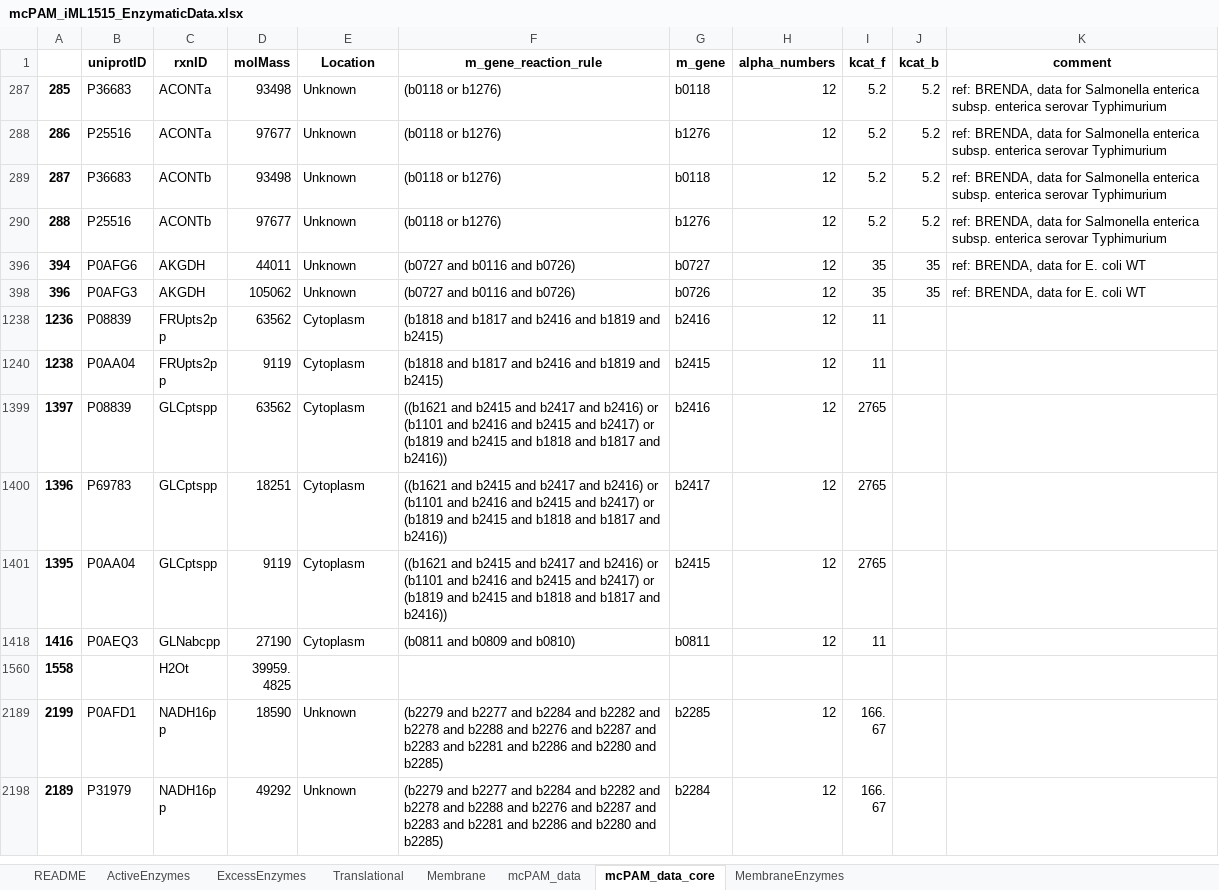
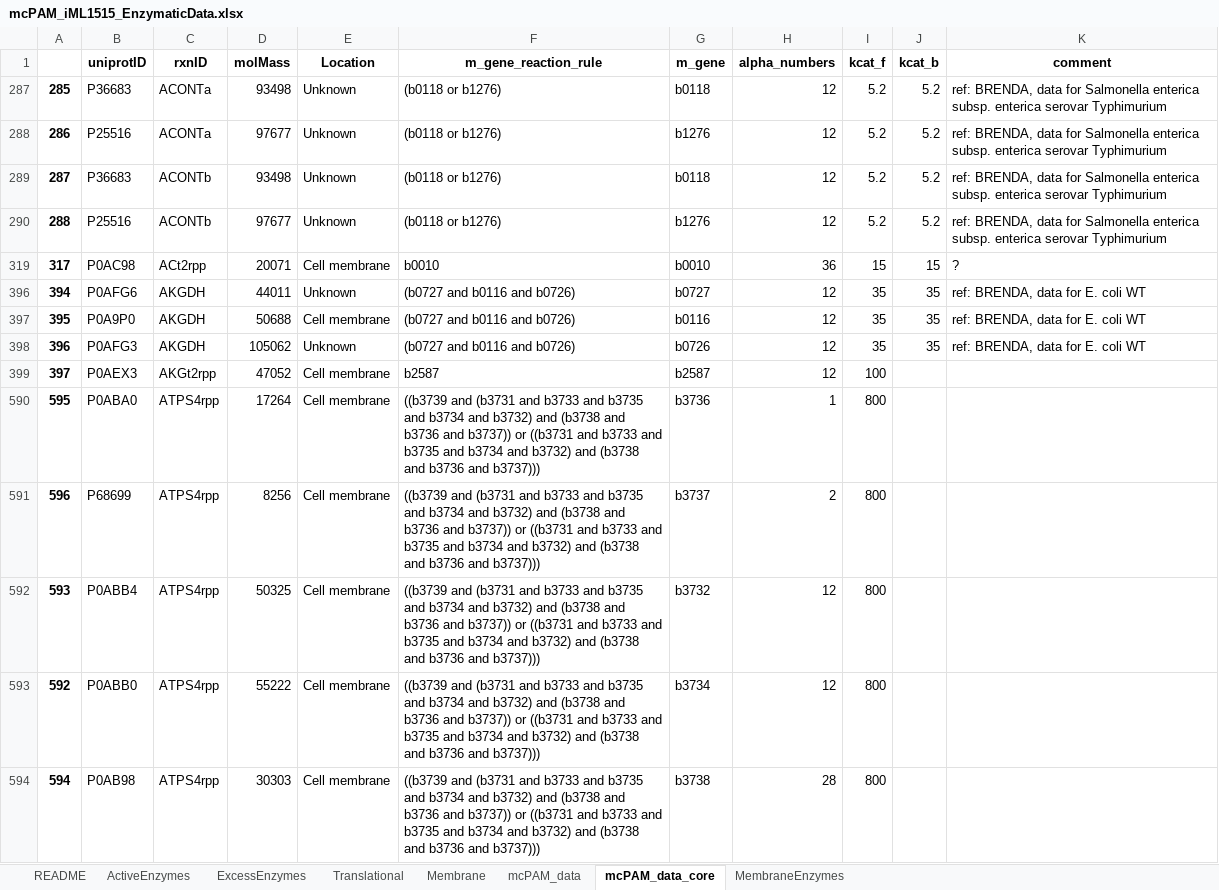
Before and after one commit to iAMB-RWTH-Aachen/PAModelpy, an Excel workbook: Data/mcPAM_iML1515_EnzymaticData.xlsx, sheet mcPAM_data_core, drawn as a sheet; only a part is shown; the shorter side is filled out with more unchanged rows; values as stored, in another font and other column widths than the file's, no borders; the diff covers the shown part only; the diff names each change by its address in the sheet, - before the commit and + after, or states it on an @@ line.

Commit message:
different attempts to parametrize the kcat value

```diff
--- a/Data/mcPAM_iML1515_EnzymaticData.xlsx (sheet mcPAM_data_core)
+++ b/Data/mcPAM_iML1515_EnzymaticData.xlsx (sheet mcPAM_data_core)
@@ row 319 unhidden: 317 | P0AC98 | ACt2rpp | 20071 | Cell membrane | b0010 | b0010 | 36 | 15 | 15 | ? @@
@@ row 397 unhidden: 395 | P0A9P0 | AKGDH | 50688 | Cell membrane | (b0727 and b0116 and b0726) | b0116 | 12 | 35 | 35 | ref: BRENDA, data for E. coli WT @@
@@ row 399 unhidden: 397 | P0AEX3 | AKGt2rpp | 47052 | Cell membrane | b2587 | b2587 | 12 | 100 @@
@@ row 590 unhidden: 595 | P0ABA0 | ATPS4rpp | 17264 | Cell membrane | ((b3739 and (b3731 and b3733 and b3735 and b3734 and b3732) and (b3738 and b3736 and b3737)) or ((b3731 and b3733 and b3735 and b3734 and b3732) and (b3738 and b3736 and b3737))) | b3736 | 1 | 800 @@
@@ row 591 unhidden: 596 | P68699 | ATPS4rpp | 8256 | Cell membrane | ((b3739 and (b3731 and b3733 and b3735 and b3734 and b3732) and (b3738 and b3736 and b3737)) or ((b3731 and b3733 and b3735 and b3734 and b3732) and (b3738 and b3736 and b3737))) | b3737 | 2 | 800 @@
@@ row 592 unhidden: 593 | P0ABB4 | ATPS4rpp | 50325 | Cell membrane | ((b3739 and (b3731 and b3733 and b3735 and b3734 and b3732) and (b3738 and b3736 and b3737)) or ((b3731 and b3733 and b3735 and b3734 and b3732) and (b3738 and b3736 and b3737))) | b3732 | 12 | 800 @@
@@ row 593 unhidden: 592 | P0ABB0 | ATPS4rpp | 55222 | Cell membrane | ((b3739 and (b3731 and b3733 and b3735 and b3734 and b3732) and (b3738 and b3736 and b3737)) or ((b3731 and b3733 and b3735 and b3734 and b3732) and (b3738 and b3736 and b3737))) | b3734 | 12 | 800 @@
@@ row 594 unhidden: 594 | P0AB98 | ATPS4rpp | 30303 | Cell membrane | ((b3739 and (b3731 and b3733 and b3735 and b3734 and b3732) and (b3738 and b3736 and b3737)) or ((b3731 and b3733 and b3735 and b3734 and b3732) and (b3738 and b3736 and b3737))) | b3738 | 28 | 800 @@
```
Also changed, not shown: 54 hidden or unhidden rows elsewhere in this sheet, 19 other files.
